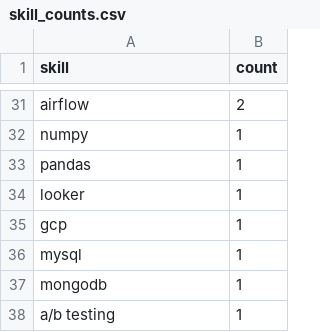
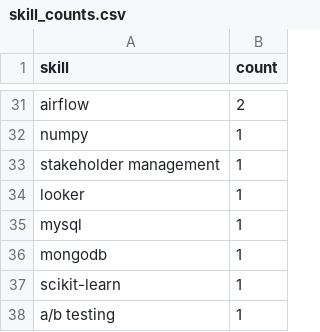
Before and after one commit to Maneeshraja19/job-market-intelligence, a CSV file: data/processed/skill_counts.csv, drawn as a sheet; only a part is shown, gaps mark what is left out; the diff covers the shown part only.

```diff
--- a/data/processed/skill_counts.csv
+++ b/data/processed/skill_counts.csv
@@ -32,7 +32,7 @@ airflow,2
 numpy,1
-pandas,1
+stakeholder management,1
 looker,1
-gcp,1
 mysql,1
 mongodb,1
+scikit-learn,1
 a/b testing,1
```
Also changed, not shown: 4 added rows, 4 removed rows, 2 moved rows and 10 edited cells elsewhere in this file, data/processed/job_postings_with_skills.csv.
